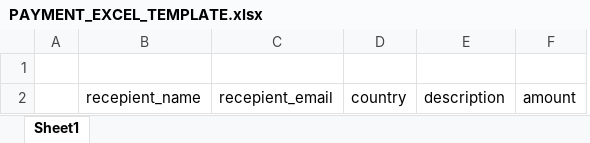
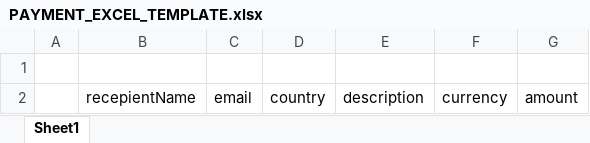
Before and after one commit to Benson306/neza_brands, an Excel workbook: src/assets/excel/PAYMENT_EXCEL_TEMPLATE.xlsx, sheet Sheet1, drawn as a sheet; values as stored, in another font and other column widths than the file's, no borders; removed rows and columns are numbered as before the commit, all else as after; the diff names each change by its address in the sheet, - before the commit and + after, or states it on an @@ line.

Commit message:
Processing Excel File

```diff
--- a/src/assets/excel/PAYMENT_EXCEL_TEMPLATE.xlsx (sheet Sheet1)
+++ b/src/assets/excel/PAYMENT_EXCEL_TEMPLATE.xlsx (sheet Sheet1)
-column B, row 2: recepient_name
-column C, row 2: recepient_email
+column B, row 2: recepientName
+column C, row 2: email
+column F, row 2: currency
```
Also changed, not shown: 4 other files.
